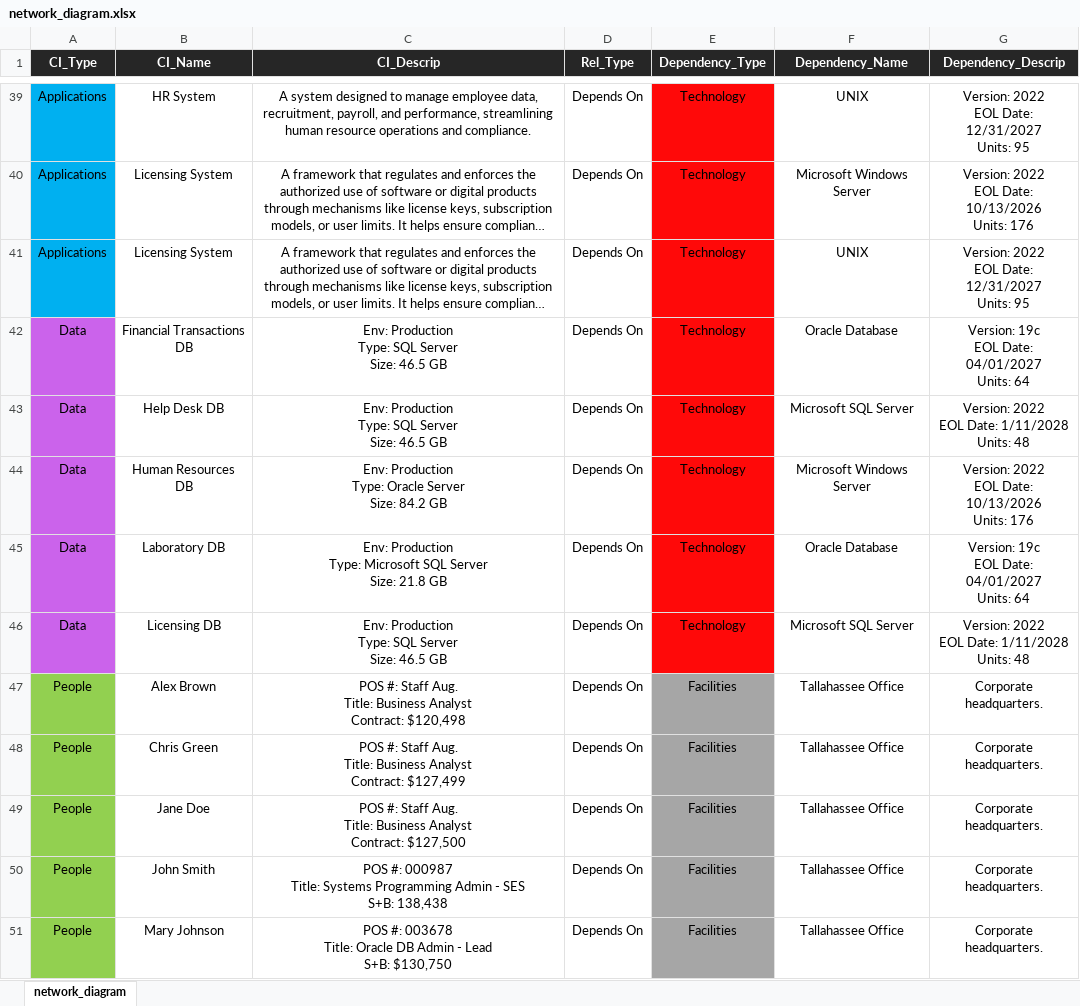
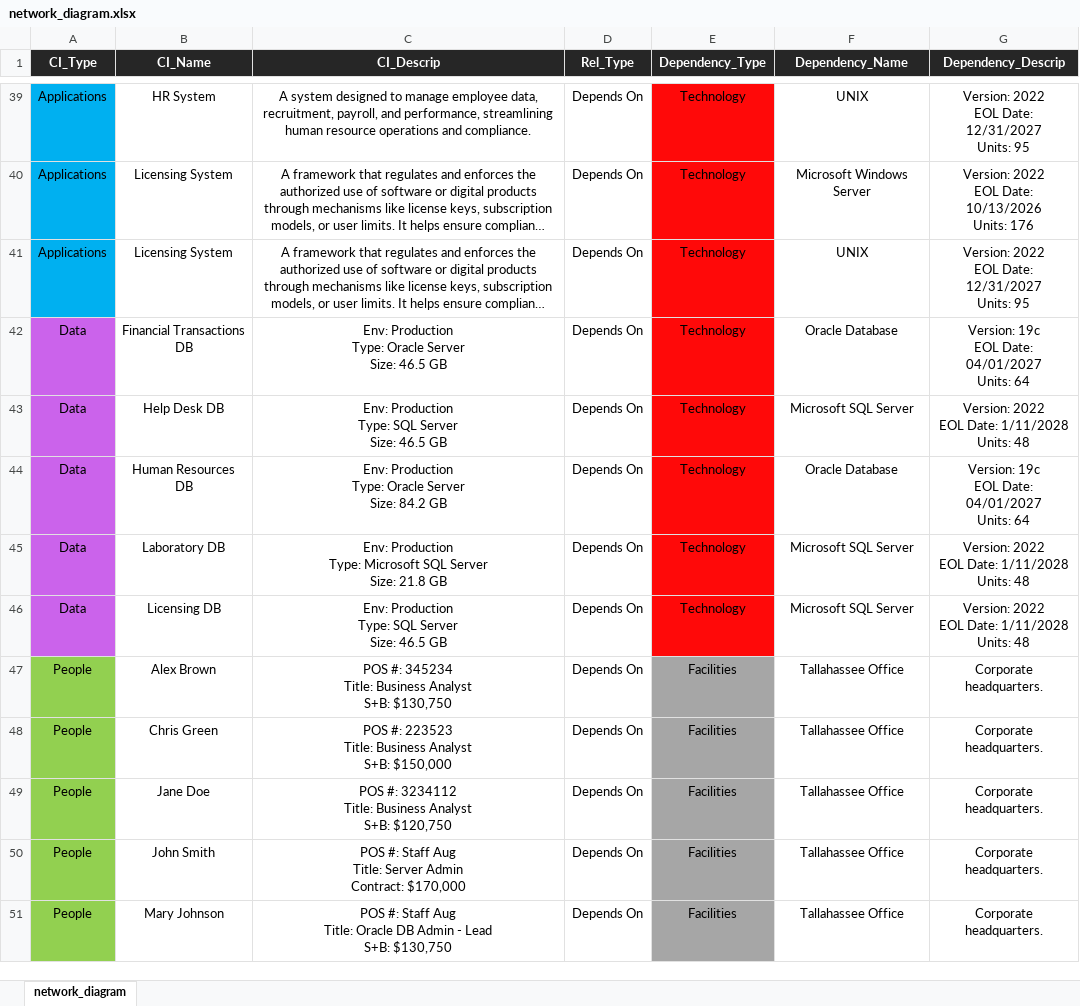
Before and after one commit to Descode8/Network-Diagram-App, an Excel workbook: data/network_diagram.xlsx, sheet network_diagram, drawn as a sheet; only a part is shown, gaps mark what is left out; long unchanged cells end in …; values as stored, in another font and other column widths than the file's, no borders; ↵ is a line break in a cell; the diff covers the shown part only; the diff names each change by its address in the sheet, - before the commit and + after, or states it on an @@ line.

```diff
--- a/data/network_diagram.xlsx (sheet network_diagram)
+++ b/data/network_diagram.xlsx (sheet network_diagram)
-C42 (CI_Descrip): …Production ↵ Type: SQL Server ↵ Size:…
+C42 (CI_Descrip): …Production ↵ Type: Oracle Server ↵ Size:…
-F44 (Dependency_Name): Microsoft Windows Server
+F44 (Dependency_Name): Oracle Database
-G44 (Dependency_Descrip): Version: 2022 ↵ EOL Date: 10/13/2026 ↵ Units: 176
+G44 (Dependency_Descrip): Version: 19c ↵ EOL Date: 04/01/2027 ↵ Units: 64
-F45 (Dependency_Name): Oracle Database
+F45 (Dependency_Name): Microsoft SQL Server
-G45 (Dependency_Descrip): Version: 19c ↵ EOL Date: 04/01/2027 ↵ Units: 64
+G45 (Dependency_Descrip): Version: 2022 ↵ EOL Date: 1/11/2028 ↵ Units: 48
-C47 (CI_Descrip): POS #: Staff Aug. ↵ Title: Business Analyst ↵ Contract: $120,498
+C47 (CI_Descrip): POS #: 345234 ↵ Title: Business Analyst ↵ S+B: $130,750
-C48 (CI_Descrip): POS #: Staff Aug. ↵ Title: Business Analyst ↵ Contract: $127,499
+C48 (CI_Descrip): POS #: 223523 ↵ Title: Business Analyst ↵ S+B: $150,000
-C49 (CI_Descrip): POS #: Staff Aug. ↵ Title: Business Analyst ↵ Contract: $127,500
+C49 (CI_Descrip): POS #: 3234112 ↵ Title: Business Analyst ↵ S+B: $120,750
-C50 (CI_Descrip): POS #: 000987 ↵ Title: Systems Programming Admin - SES ↵ S+B: 138,438
+C50 (CI_Descrip): POS #: Staff Aug ↵ Title: Server Admin ↵ Contract: $170,000
-C51 (CI_Descrip): POS #: 003678 ↵ Title: Oracle…
+C51 (CI_Descrip): POS #: Staff Aug ↵ Title: Oracle…
```
Also changed, not shown: 22 edited cells elsewhere in this sheet, 2 other files.
